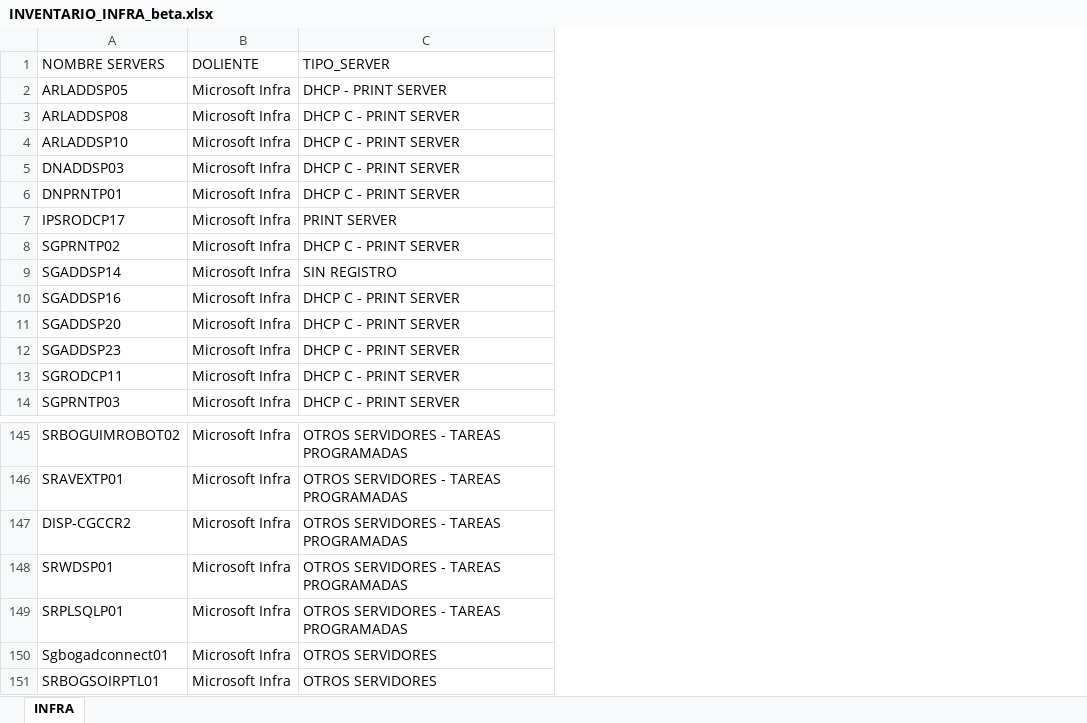
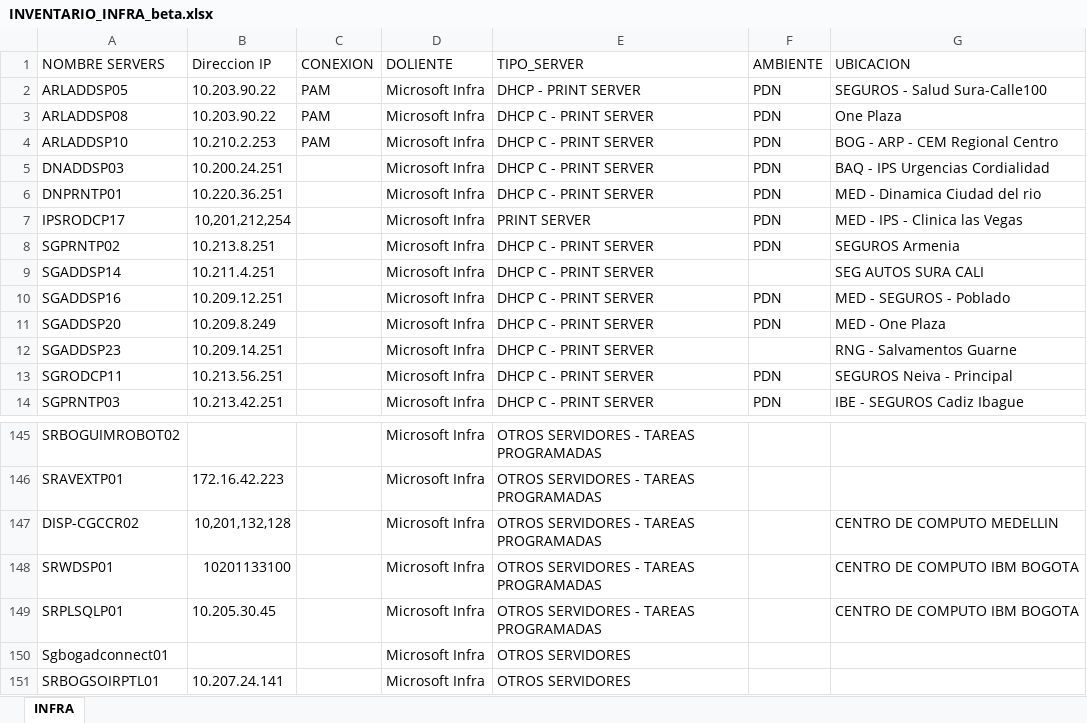
Before and after one commit to jesus-espitia/autompython, an Excel workbook: AutoM_python/Excel/ARCHIVOS_ALIMENTADORES_INFRA_AD/INVENTARIO_INFRA_beta.xlsx, sheet INFRA, drawn as a sheet; only a part is shown, gaps mark what is left out; values as stored, in another font and other column widths than the file's, no cell formats; conditional formats not drawn; addresses are those after the commit; the diff covers the shown part only; the diff names each change by its address in the sheet, - before the commit and + after, or states it on an @@ line.

```diff
--- a/AutoM_python/Excel/ARCHIVOS_ALIMENTADORES_INFRA_AD/INVENTARIO_INFRA_beta.xlsx (sheet INFRA)
+++ b/AutoM_python/Excel/ARCHIVOS_ALIMENTADORES_INFRA_AD/INVENTARIO_INFRA_beta.xlsx (sheet INFRA)
+column B (Direccion IP), rows 2-14: 10.203.90.22 | 10.203.90.22 | 10.210.2.253 | 10.200.24.251 | 10.220.36.251 | 10,201,212,254 | 10.213.8.251 | 10.211.4.251 | 10.209.12.251 | 10.209.8.249 | 10.209.14.251 | 10.213.56.251 | 10.213.42.251; rows 146-151: 172.16.42.223 | 10,201,132,128 | 10201133100 | 10.205.30.45 |  | 10.207.24.141
+column C (CONEXION), rows 2-4: all PAM
+column F (AMBIENTE), rows 2-14: PDN | PDN | PDN | PDN | PDN | PDN | PDN |  | PDN | PDN |  | PDN | PDN
+column G (UBICACION), rows 2-14: SEGUROS - Salud Sura-Calle100 | One Plaza | BOG - ARP - CEM Regional Centro | BAQ - IPS Urgencias Cordialidad | MED - Dinamica Ciudad del rio | MED - IPS - Clinica las Vegas | SEGUROS Armenia | SEG AUTOS SURA CALI | MED - SEGUROS - Poblado | MED - One Plaza | RNG - Salvamentos Guarne | SEGUROS Neiva - Principal | IBE - SEGUROS Cadiz Ibague; rows 147-149: CENTRO DE COMPUTO MEDELLIN | CENTRO DE COMPUTO IBM BOGOTA | CENTRO DE COMPUTO IBM BOGOTA
-E9 (TIPO_SERVER): SIN REGISTRO
+E9 (TIPO_SERVER): DHCP C - PRINT SERVER
-A147 (NOMBRE SERVERS): DISP-CGCCR2
+A147 (NOMBRE SERVERS): DISP-CGCCR02
```
Also changed, not shown: 34 added rows and 5 edited cells elsewhere in this sheet, cell formats, 8 other files.
